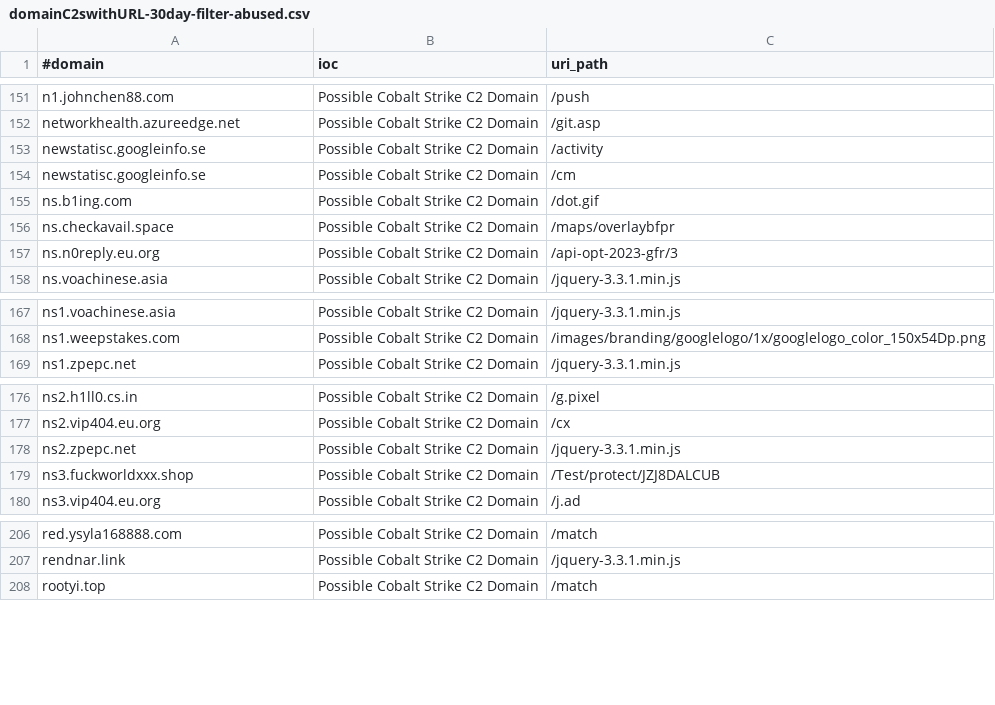
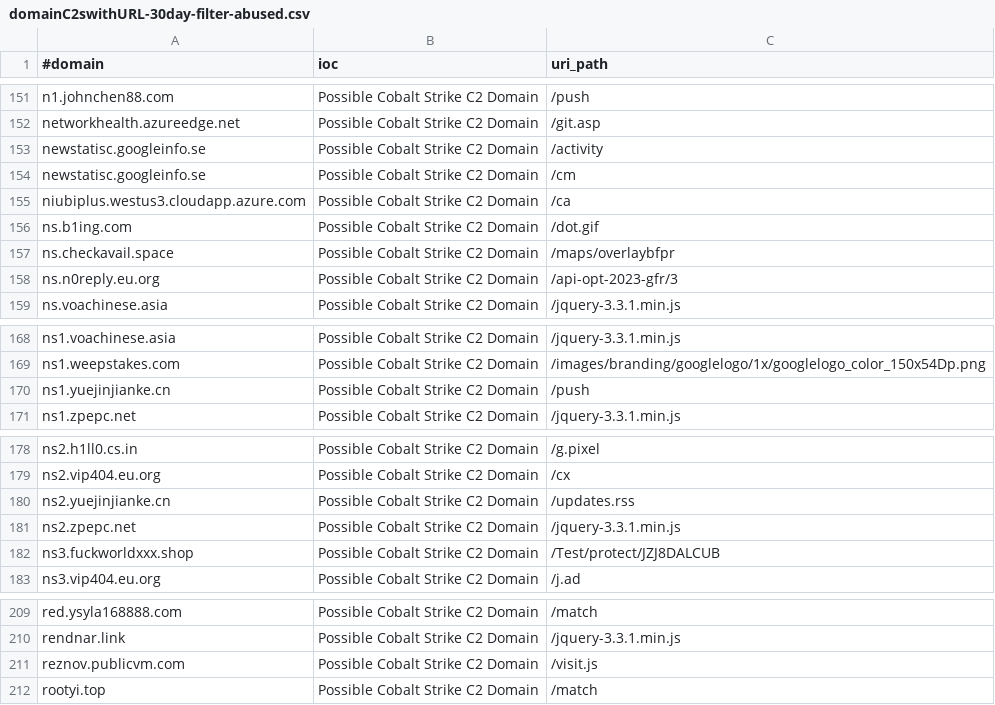
Before and after one commit to VictorCuralea/public-threat-intel-feeds, a CSV file: rawdata/c2intelfeeds/domainC2swithURL-30day-filter-abused.csv, drawn as a sheet; only a part is shown, gaps mark what is left out; the diff names each change by its address in the sheet, - before the commit and + after, or states it on an @@ line.

```diff
--- a/rawdata/c2intelfeeds/domainC2swithURL-30day-filter-abused.csv
+++ b/rawdata/c2intelfeeds/domainC2swithURL-30day-filter-abused.csv
+row 155: niubiplus.westus3.cloudapp.azure.com | Possible Cobalt Strike C2 Domain | /ca
+row 170: ns1.yuejinjianke.cn | Possible Cobalt Strike C2 Domain | /push
+row 180: ns2.yuejinjianke.cn | Possible Cobalt Strike C2 Domain | /updates.rss
+row 211: reznov.publicvm.com | Possible Cobalt Strike C2 Domain | /visit.js
```
Also changed, not shown: rawdata/c2intelfeeds/IPC2s-30day.csv, rawdata/c2intelfeeds/domainC2s-30day-filter-abused.csv, 29 other files.
